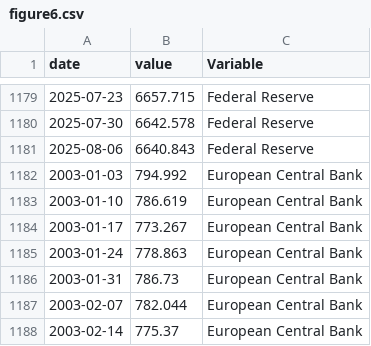
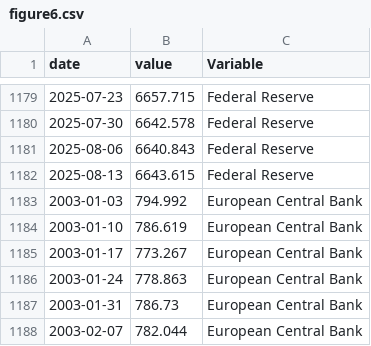
Before and after one commit to Francois-Geerolf/MD2025-06-stance, a CSV file: csv/figure6.csv, drawn as a sheet; only a part is shown, gaps mark what is left out; the shorter side is filled out with more unchanged rows.

```diff
--- a/csv/figure6.csv
+++ b/csv/figure6.csv
@@ -1181,2 +1181,3 @@ date,value,Variable
 2025-08-06,6640.843,Federal Reserve
+2025-08-13,6643.615,Federal Reserve
 2003-01-03,794.992,European Central Bank
```
Also changed, not shown: csv/figure5.csv, csv/figure5_fr.csv, 23 other files.
